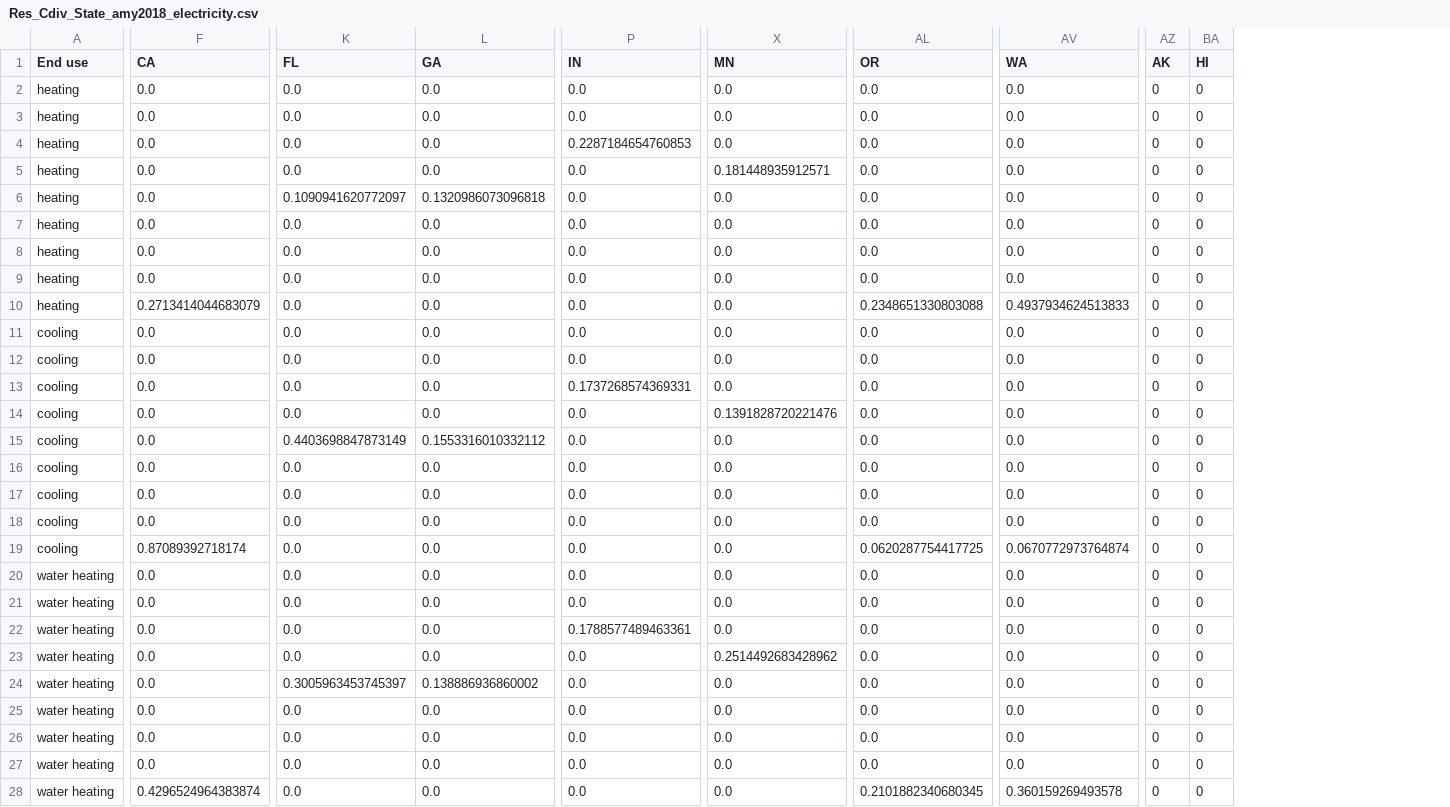
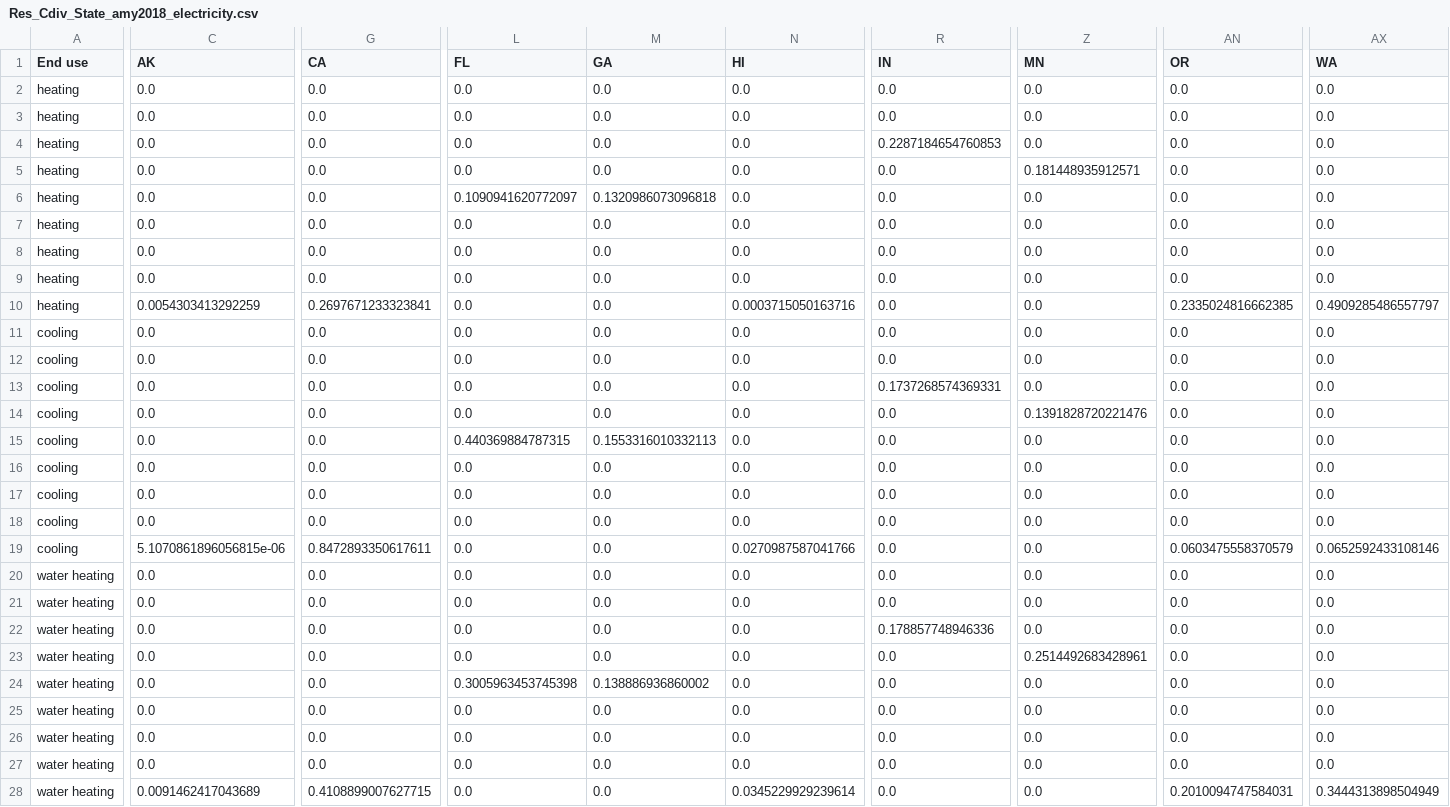
Before and after one commit to scout-bto/scout, a CSV file: scout/supporting_data/convert_data/geo_map/Res_Cdiv_State_amy2018_electricity.csv, drawn as a sheet; only a part is shown, gaps mark what is left out; removed rows and columns are numbered as before the commit, all else as after; the diff covers the shown part only; the diff names each change by its address in the sheet, - before the commit and + after, or states it on an @@ line.

```diff
--- a/scout/supporting_data/convert_data/geo_map/Res_Cdiv_State_amy2018_electricity.csv
+++ b/scout/supporting_data/convert_data/geo_map/Res_Cdiv_State_amy2018_electricity.csv
+column C (AK), rows 2-28: 0.0 | 0.0 | 0.0 | 0.0 | 0.0 | 0.0 | 0.0 | 0.0 | 0.0054303413292259 | 0.0 | 0.0 | 0.0 | 0.0 | 0.0 | 0.0 | 0.0 | 0.0 | 5.1070861896056815e-06 | 0.0 | 0.0 | 0.0 | 0.0 | 0.0 | 0.0 | 0.0 | 0.0 | 0.0091462417043689
+column N (HI), rows 2-28: 0.0 | 0.0 | 0.0 | 0.0 | 0.0 | 0.0 | 0.0 | 0.0 | 0.0003715050163716 | 0.0 | 0.0 | 0.0 | 0.0 | 0.0 | 0.0 | 0.0 | 0.0 | 0.0270987587041766 | 0.0 | 0.0 | 0.0 | 0.0 | 0.0 | 0.0 | 0.0 | 0.0 | 0.0345229929239614
-column AZ (AK), rows 2-28: all 0
-column BA (HI), rows 2-28: all 0
-G10 (CA): 0.2713414044683079
+G10 (CA): 0.2697671233323841
-AN10 (OR): 0.2348651330803088
+AN10 (OR): 0.2335024816662385
-AX10 (WA): 0.4937934624513833
+AX10 (WA): 0.4909285486557797
-L15 (FL): 0.4403698847873149
+L15 (FL): 0.440369884787315
-M15 (GA): 0.1553316010332112
+M15 (GA): 0.1553316010332113
-G19 (CA): 0.87089392718174
+G19 (CA): 0.8472893350617611
-AN19 (OR): 0.0620287754417725
+AN19 (OR): 0.0603475558370579
-AX19 (WA): 0.0670772973764874
+AX19 (WA): 0.0652592433108146
-R22 (IN): 0.1788577489463361
+R22 (IN): 0.178857748946336
-Z23 (MN): 0.2514492683428962
+Z23 (MN): 0.2514492683428961
-L24 (FL): 0.3005963453745397
+L24 (FL): 0.3005963453745398
-G28 (CA): 0.4296524964383874
+G28 (CA): 0.4108899007627715
-AN28 (OR): 0.2101882340680345
+AN28 (OR): 0.2010094747584031
-AX28 (WA): 0.360159269493578
+AX28 (WA): 0.3444313898504949
```
Also changed, not shown: 71 edited cells elsewhere in this file, scout/supporting_data/convert_data/geo_map/Com_Cdiv_EMM_amy2018_electricity_Stock_Tech.csv, scout/supporting_data/convert_data/geo_map/Com_Cdiv_EMM_amy2018_electricity_Tech.csv, 19 other files.
